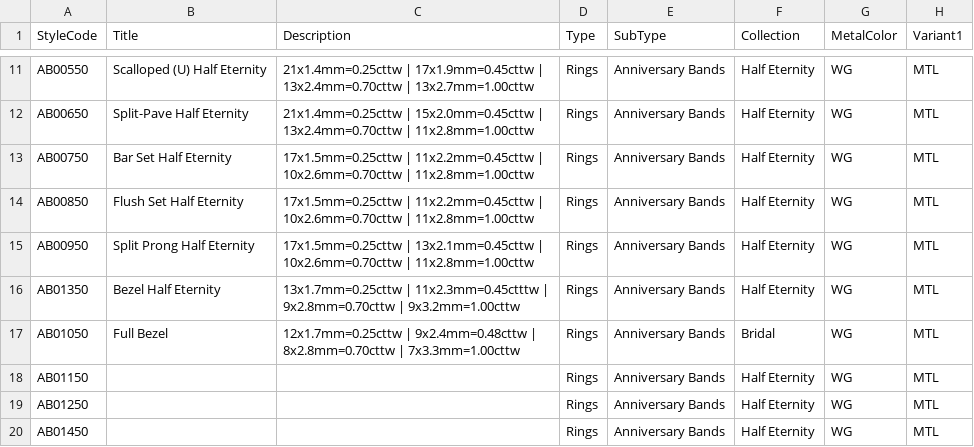
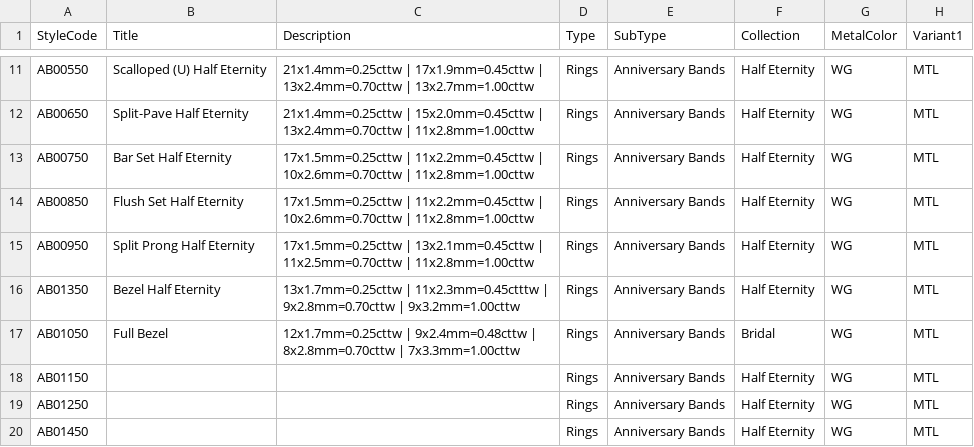
Before and after one commit to niravpmehta/jewelry-data, a CSV file: styles.csv, drawn as a sheet; only a part is shown, gaps mark what is left out; the diff names each change by its address in the sheet, - before the commit and + after, or states it on an @@ line.

Commit message:
Sync styles.csv

```diff
--- a/styles.csv
+++ b/styles.csv
-C15 (Description): …13x2.1mm=0.45cttw | 10x2.6mm=0.70cttw | 11x2.8mm=1.00cttw
+C15 (Description): …13x2.1mm=0.45cttw | 11x2.5mm=0.70cttw | 11x2.8mm=1.00cttw
```
